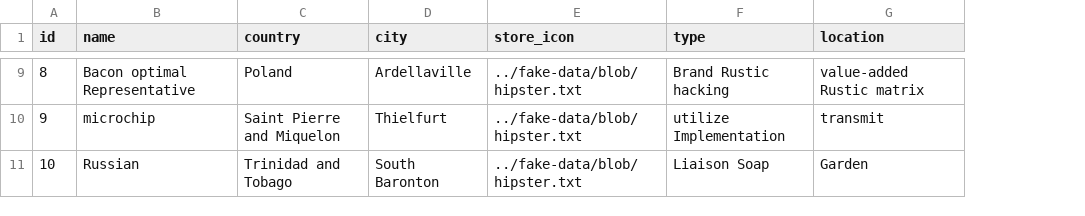
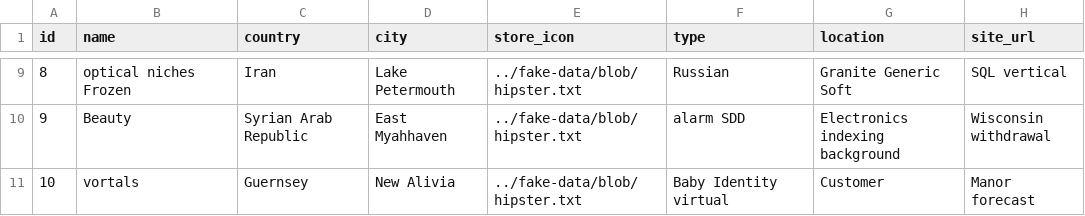
Before and after one commit to 143prudhvi/Naari-Deals, a CSV file: src/main/resources/config/liquibase/fake-data/merchant.csv, drawn as a sheet; only a part is shown, gaps mark what is left out; the diff covers the shown part only; the diff names each change by its address in the sheet, - before the commit and + after, or states it on an @@ line.

```diff
--- a/src/main/resources/config/liquibase/fake-data/merchant.csv
+++ b/src/main/resources/config/liquibase/fake-data/merchant.csv
+column H (site_url), rows 9-11: SQL vertical | Wisconsin withdrawal | Manor forecast
-B9 (name): Bacon optimal Representative
+B9 (name): optical niches Frozen
-C9 (country): Poland
+C9 (country): Iran
-D9 (city): Ardellaville
+D9 (city): Lake Petermouth
-F9 (type): Brand Rustic hacking
+F9 (type): Russian
-G9 (location): value-added Rustic matrix
+G9 (location): Granite Generic Soft
-B10 (name): microchip
+B10 (name): Beauty
-C10 (country): Saint Pierre and Miquelon
+C10 (country): Syrian Arab Republic
-D10 (city): Thielfurt
+D10 (city): East Myahhaven
-F10 (type): utilize Implementation
+F10 (type): alarm SDD
-G10 (location): transmit
+G10 (location): Electronics indexing background
-B11 (name): Russian
+B11 (name): vortals
-C11 (country): Trinidad and Tobago
+C11 (country): Guernsey
-D11 (city): South Baronton
+D11 (city): New Alivia
-F11 (type): Liaison Soap
+F11 (type): Baby Identity virtual
-G11 (location): Garden
+G11 (location): Customer
```
Also changed, not shown: 30 edited cells elsewhere in this file, src/main/resources/config/liquibase/fake-data/slide.csv, 30 other files.
